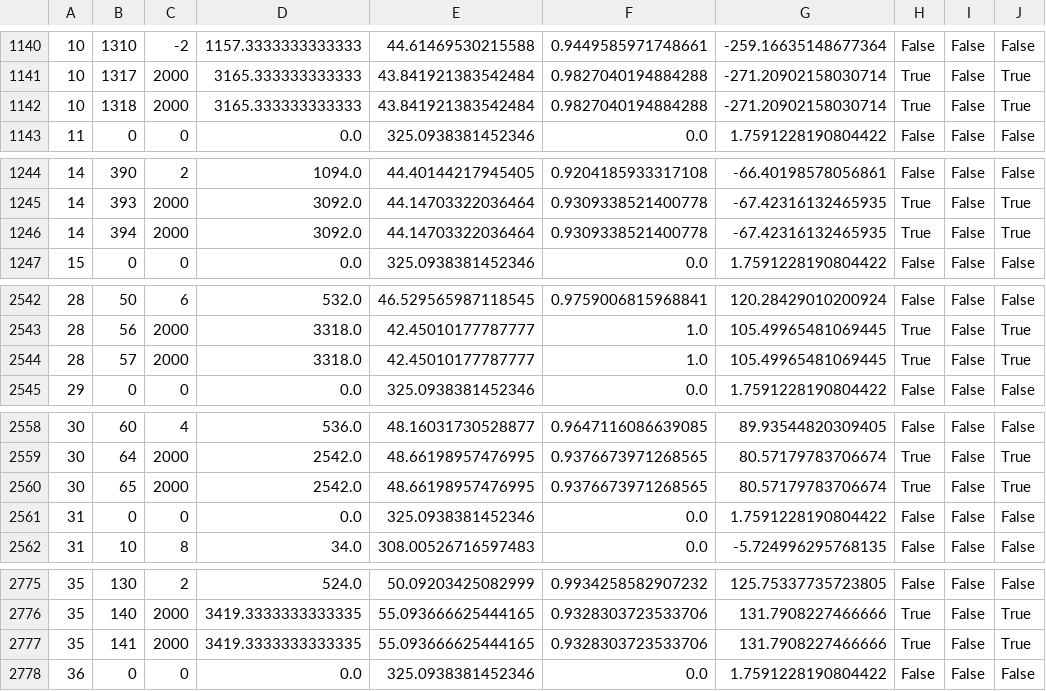
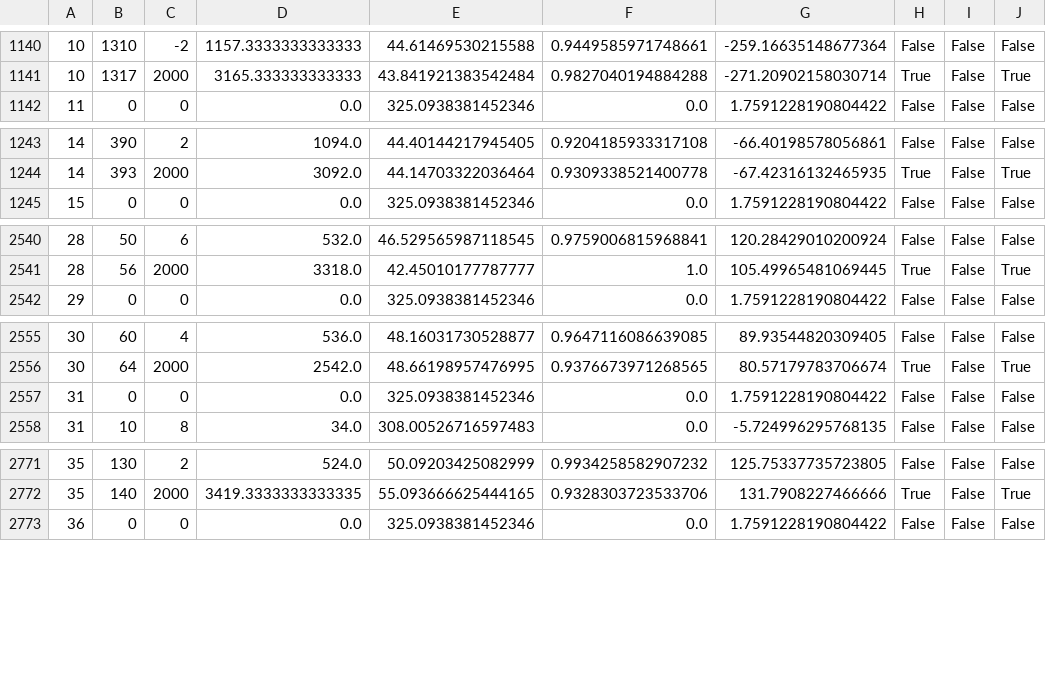
Before and after one commit to eladmalik/AI_project, a CSV file: results/data/results_ppo-lstm_front.csv, drawn as a sheet; only a part is shown, gaps mark what is left out; the diff covers the shown part only; the diff names each change by its address in the sheet, - before the commit and + after, or states it on an @@ line.

Commit message:
fix data

```diff
--- a/results/data/results_ppo-lstm_front.csv
+++ b/results/data/results_ppo-lstm_front.csv
-row 1142: 10 | 1318 | 2000 | 3165.333333333333 | 43.841921383542484 | 0.9827040194884288 | -271.20902158030714 | True | False | True
-row 1246: 14 | 394 | 2000 | 3092.0 | 44.14703322036464 | 0.9309338521400778 | -67.42316132465935 | True | False | True
-row 2544: 28 | 57 | 2000 | 3318.0 | 42.45010177787777 | 1.0 | 105.49965481069445 | True | False | True
-row 2560: 30 | 65 | 2000 | 2542.0 | 48.66198957476995 | 0.9376673971268565 | 80.57179783706674 | True | False | True
-row 2777: 35 | 141 | 2000 | 3419.3333333333335 | 55.093666625444165 | 0.9328303723533706 | 131.7908227466666 | True | False | True
```
Also changed, not shown: 13 removed rows elsewhere in this file, results/data/results_ppo-lstm_reverse.csv, results/data/results_ppo-lstm_side.csv, 4 other files.
